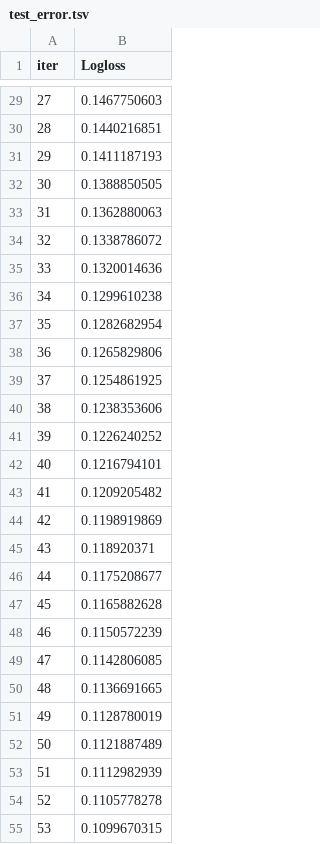
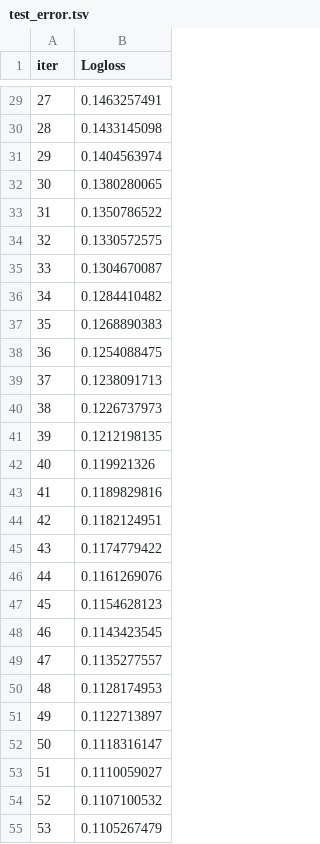
Before and after one commit to Jbultema/amperon_take_home, a TSV file: catboost_info/test_error.tsv, drawn as a sheet; only a part is shown, gaps mark what is left out; the diff covers the shown part only.

```diff
--- a/catboost_info/test_error.tsv
+++ b/catboost_info/test_error.tsv
@@ -29,27 +29,27 @@ iter	Logloss
-27	0.1467750603
-28	0.1440216851
-29	0.1411187193
-30	0.1388850505
-31	0.1362880063
-32	0.1338786072
-33	0.1320014636
-34	0.1299610238
-35	0.1282682954
-36	0.1265829806
-37	0.1254861925
-38	0.1238353606
-39	0.1226240252
-40	0.1216794101
-41	0.1209205482
-42	0.1198919869
-43	0.118920371
-44	0.1175208677
-45	0.1165882628
-46	0.1150572239
-47	0.1142806085
-48	0.1136691665
-49	0.1128780019
-50	0.1121887489
-51	0.1112982939
-52	0.1105778278
-53	0.1099670315
+27	0.1463257491
+28	0.1433145098
+29	0.1404563974
+30	0.1380280065
+31	0.1350786522
+32	0.1330572575
+33	0.1304670087
+34	0.1284410482
+35	0.1268890383
+36	0.1254088475
+37	0.1238091713
+38	0.1226737973
+39	0.1212198135
+40	0.119921326
+41	0.1189829816
+42	0.1182124951
+43	0.1174779422
+44	0.1161269076
+45	0.1154628123
+46	0.1143423545
+47	0.1135277557
+48	0.1128174953
+49	0.1122713897
+50	0.1118316147
+51	0.1110059027
+52	0.1107100532
+53	0.1105267479
```
Also changed, not shown: 73 edited cells elsewhere in this file, catboost_info/learn_error.tsv, catboost_info/time_left.tsv, 5 other files.
